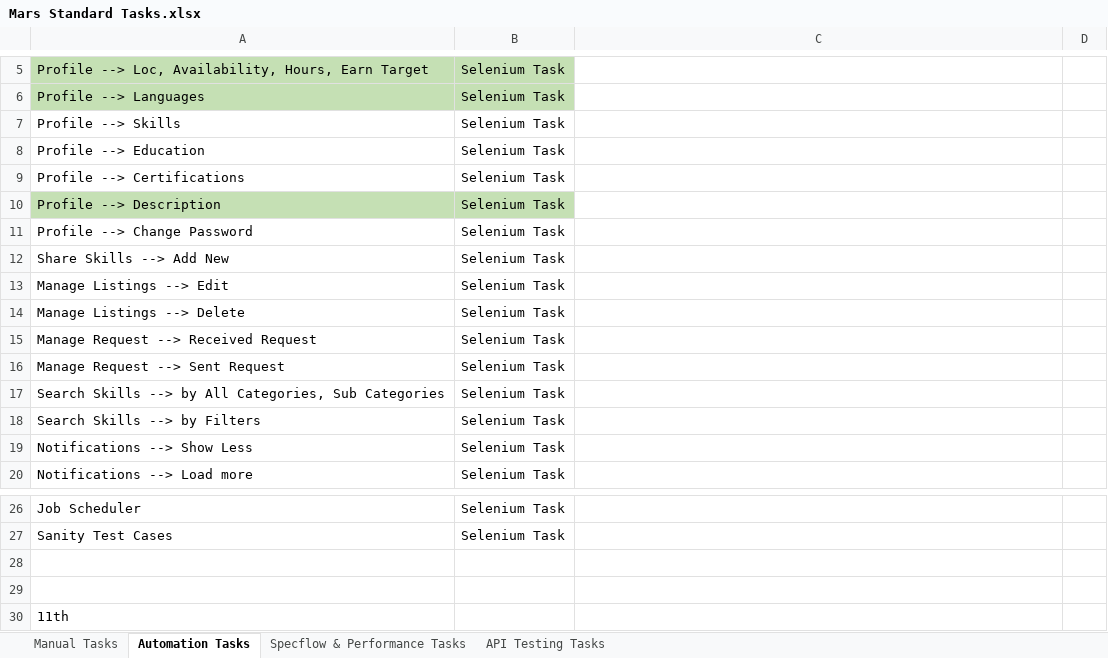
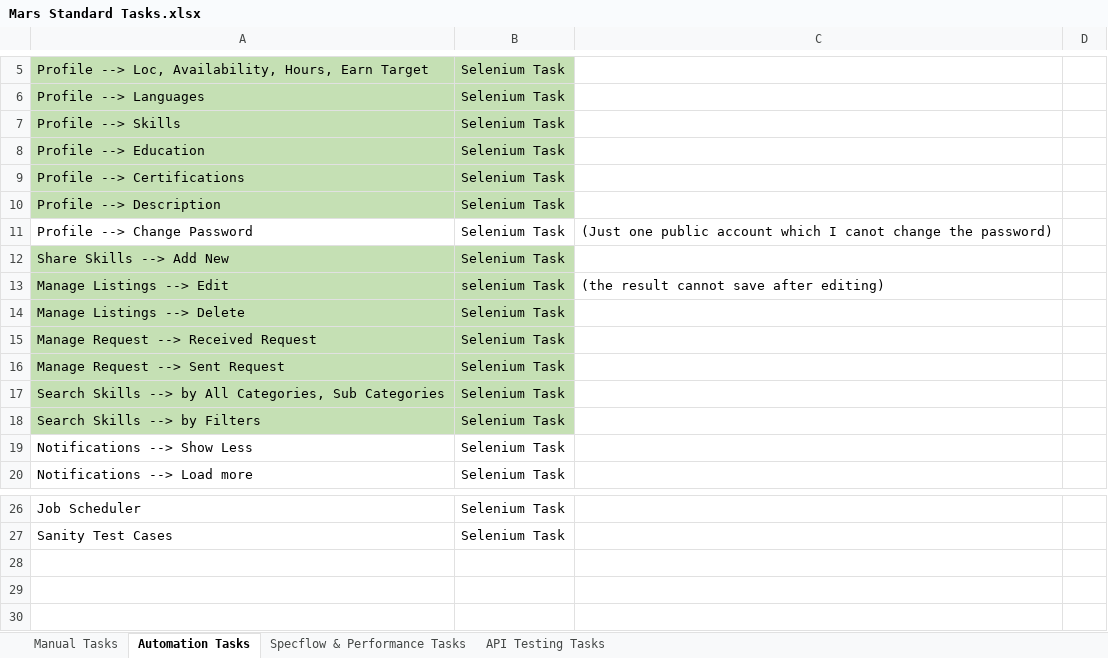
Before and after one commit to piper9797/Skillswap_Test3_standard_task, an Excel workbook: Mars Standard Tasks.xlsx, sheet Automation Tasks, drawn as a sheet; only a part is shown, gaps mark what is left out; values as stored, in another font and other column widths than the file's, no borders; the diff names each change by its address in the sheet, - before the commit and + after, or states it on an @@ line.

```diff
--- a/Mars Standard Tasks.xlsx (sheet Automation Tasks)
+++ b/Mars Standard Tasks.xlsx (sheet Automation Tasks)
-A7:B9 fill: none
+A7:B9 fill: #C5E0B4
-C11: (empty)
+C11: (Just one public account which I canot change the password)
-A12:B18 fill: none
+A12:B18 fill: #C5E0B4
-B13: Selenium Task
+B13: selenium Task
-C13: (empty)
+C13: (the result cannot save after editing)
-row 28: (empty)
-row 29: (empty)
-row 30: 11th
```
Also changed, not shown: Mars Test Conditions and Test cases .xlsx, 51 other files.
